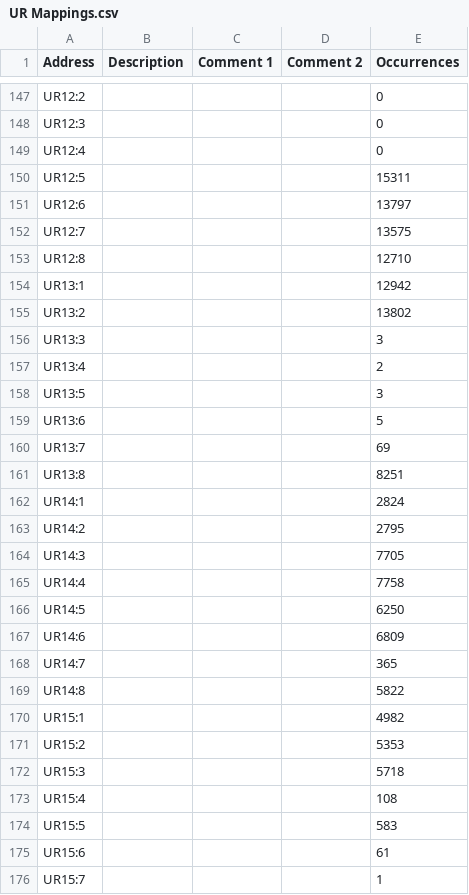
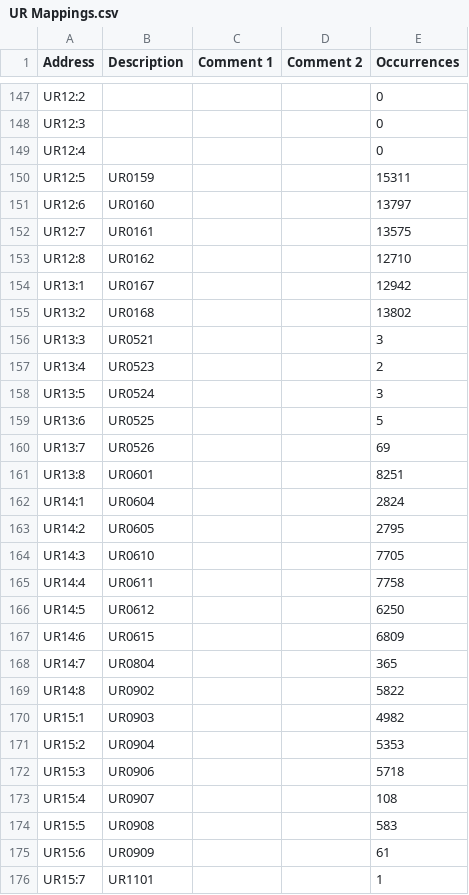
Before and after one commit to Shwam3/EASMData, a CSV file: UR Mappings.csv, drawn as a sheet; only a part is shown, gaps mark what is left out; the diff covers the shown part only.

```diff
--- a/UR Mappings.csv
+++ b/UR Mappings.csv
@@ -149,28 +149,28 @@ UR12:3,,,,0
 UR12:4,,,,0
-UR12:5,,,,15311
-UR12:6,,,,13797
-UR12:7,,,,13575
-UR12:8,,,,12710
-UR13:1,,,,12942
-UR13:2,,,,13802
-UR13:3,,,,3
-UR13:4,,,,2
-UR13:5,,,,3
-UR13:6,,,,5
-UR13:7,,,,69
-UR13:8,,,,8251
-UR14:1,,,,2824
-UR14:2,,,,2795
-UR14:3,,,,7705
-UR14:4,,,,7758
-UR14:5,,,,6250
-UR14:6,,,,6809
-UR14:7,,,,365
-UR14:8,,,,5822
-UR15:1,,,,4982
-UR15:2,,,,5353
-UR15:3,,,,5718
-UR15:4,,,,108
-UR15:5,,,,583
-UR15:6,,,,61
-UR15:7,,,,1
+UR12:5,UR0159,,,15311
+UR12:6,UR0160,,,13797
+UR12:7,UR0161,,,13575
+UR12:8,UR0162,,,12710
+UR13:1,UR0167,,,12942
+UR13:2,UR0168,,,13802
+UR13:3,UR0521,,,3
+UR13:4,UR0523,,,2
+UR13:5,UR0524,,,3
+UR13:6,UR0525,,,5
+UR13:7,UR0526,,,69
+UR13:8,UR0601,,,8251
+UR14:1,UR0604,,,2824
+UR14:2,UR0605,,,2795
+UR14:3,UR0610,,,7705
+UR14:4,UR0611,,,7758
+UR14:5,UR0612,,,6250
+UR14:6,UR0615,,,6809
+UR14:7,UR0804,,,365
+UR14:8,UR0902,,,5822
+UR15:1,UR0903,,,4982
+UR15:2,UR0904,,,5353
+UR15:3,UR0906,,,5718
+UR15:4,UR0907,,,108
+UR15:5,UR0908,,,583
+UR15:6,UR0909,,,61
+UR15:7,UR1101,,,1
```
Also changed, not shown: 165 edited cells elsewhere in this file, 1 other file.
